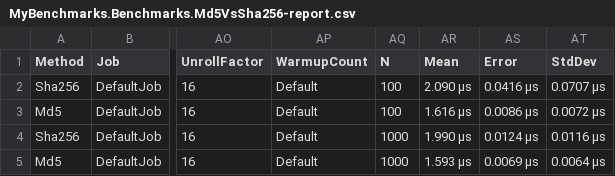
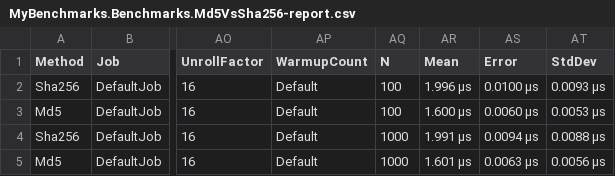
Before and after one commit to CarlSargunar/carlcodes_support, a CSV file: 1_Benchmarking_RPi_net5/BenchmarkDotNet.Artifacts/results/MyBenchmarks.Benchmarks.Md5VsSha256-report.csv, drawn as a sheet; only a part is shown, gaps mark what is left out; the diff names each change by its address in the sheet, - before the commit and + after, or states it on an @@ line.

```diff
--- a/1_Benchmarking_RPi_net5/BenchmarkDotNet.Artifacts/results/MyBenchmarks.Benchmarks.Md5VsSha256-report.csv
+++ b/1_Benchmarking_RPi_net5/BenchmarkDotNet.Artifacts/results/MyBenchmarks.Benchmarks.Md5VsSha256-report.csv
-AR2 (Mean): 2.090 μs
+AR2 (Mean): 1.996 μs
-AS2 (Error): 0.0416 μs
+AS2 (Error): 0.0100 μs
-AT2 (StdDev): 0.0707 μs
+AT2 (StdDev): 0.0093 μs
-AR3 (Mean): 1.616 μs
+AR3 (Mean): 1.600 μs
-AS3 (Error): 0.0086 μs
+AS3 (Error): 0.0060 μs
-AT3 (StdDev): 0.0072 μs
+AT3 (StdDev): 0.0053 μs
-AR4 (Mean): 1.990 μs
+AR4 (Mean): 1.991 μs
-AS4 (Error): 0.0124 μs
+AS4 (Error): 0.0094 μs
-AT4 (StdDev): 0.0116 μs
+AT4 (StdDev): 0.0088 μs
-AR5 (Mean): 1.593 μs
+AR5 (Mean): 1.601 μs
-AS5 (Error): 0.0069 μs
+AS5 (Error): 0.0063 μs
-AT5 (StdDev): 0.0064 μs
+AT5 (StdDev): 0.0056 μs
```
Also changed, not shown: 1_Benchmarking_RPi_net5/BenchmarkDotNet.Artifacts/results/MyBenchmarks.Benchmarks.StringConcatAndBuilder-report.csv, 18 other files.
